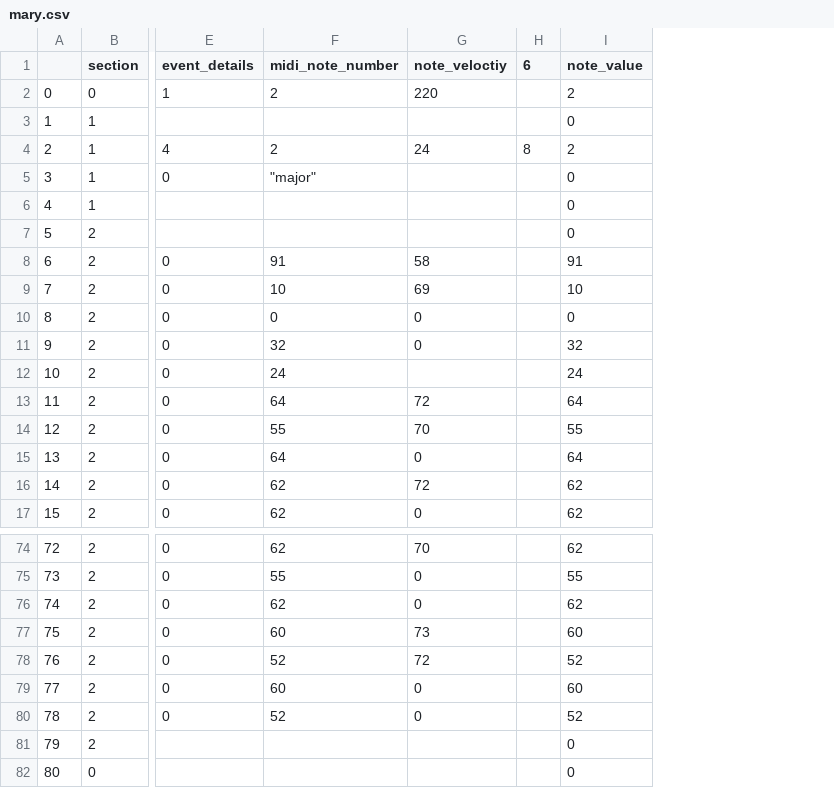
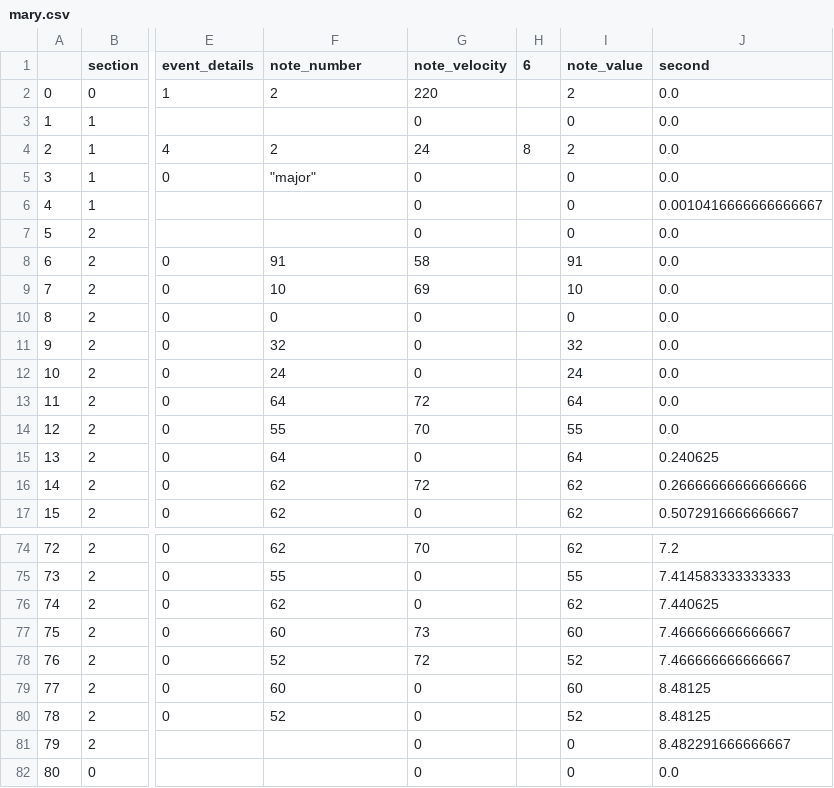
Before and after one commit to cd-jcroome/hobby-dataviz-d3, a CSV file: songShape/output/mary.csv, drawn as a sheet; only a part is shown, gaps mark what is left out; the diff names each change by its address in the sheet, - before the commit and + after, or states it on an @@ line.

Commit message:
added time data
should be close to right

```diff
--- a/songShape/output/mary.csv
+++ b/songShape/output/mary.csv
+column J (second), rows 2-17: 0.0 | 0.0 | 0.0 | 0.0 | 0.0010416666666666667 | 0.0 | 0.0 | 0.0 | 0.0 | 0.0 | 0.0 | 0.0 | 0.0 | 0.240625 | 0.26666666666666666 | 0.5072916666666667; rows 74-82: 7.2 | 7.414583333333333 | 7.440625 | 7.466666666666667 | 7.466666666666667 | 8.48125 | 8.48125 | 8.482291666666667 | 0.0
-F1: midi_note_number
+F1: note_number
-G1: note_veloctiy
+G1: note_velocity
-G3 (note_velocity): (empty)
+G3 (note_velocity): 0
-G5:G7 (note_velocity): (empty)
+G5:G7 (note_velocity): 0
-G12 (note_velocity): (empty)
+G12 (note_velocity): 0
-G81:G82 (note_velocity): (empty)
+G81:G82 (note_velocity): 0
```
Also changed, not shown: 5 other files.
